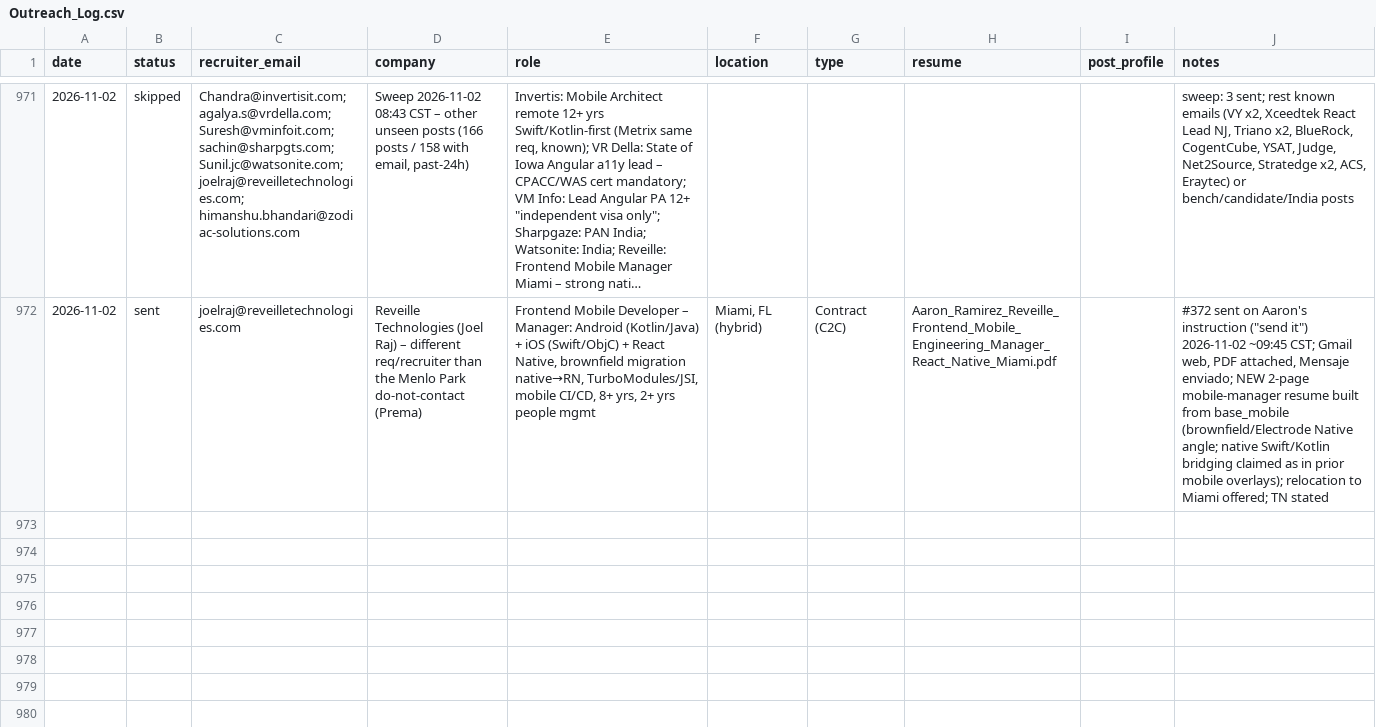
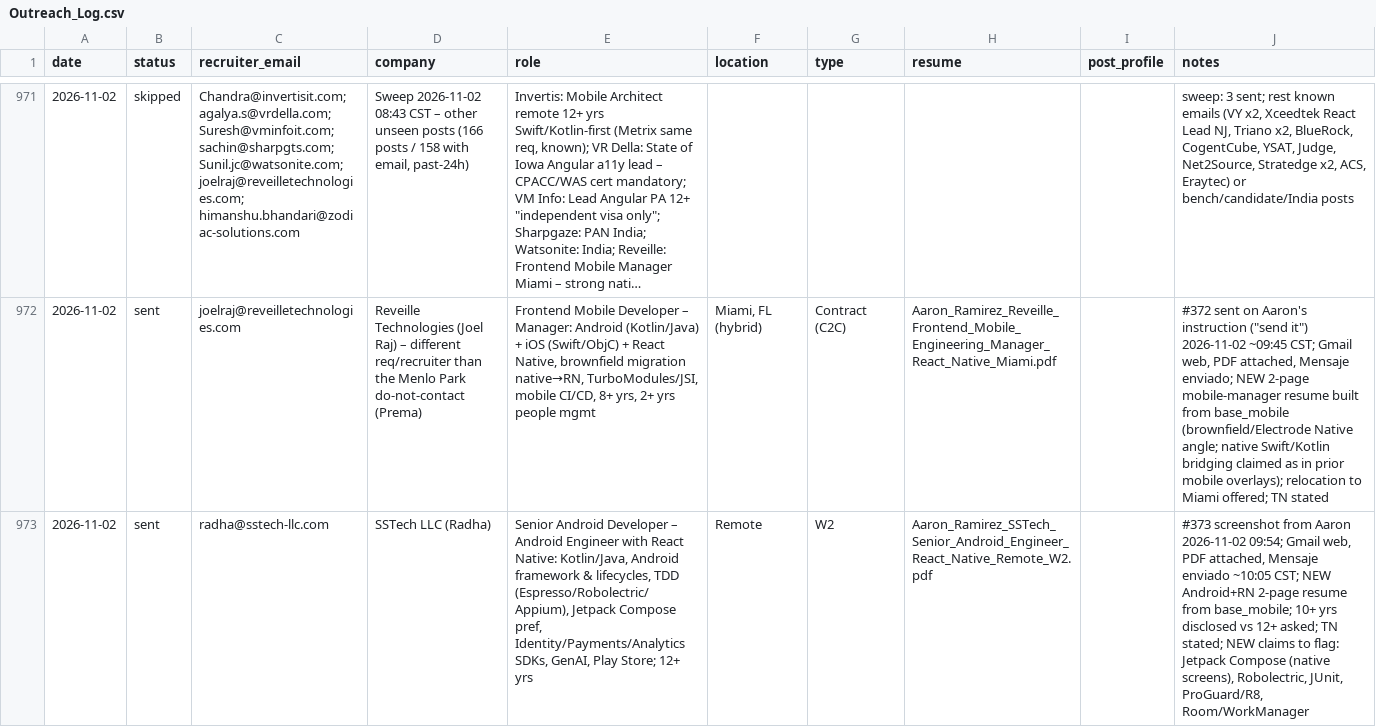
Before and after one commit to aaronrl25/outreach-pipeline-claude-day, a CSV file: data/2026-10-14/Outreach_Log.csv, drawn as a sheet; only a part is shown, gaps mark what is left out; long unchanged cells end in …; the diff names each change by its address in the sheet, - before the commit and + after, or states it on an @@ line.

```diff
--- a/data/2026-10-14/Outreach_Log.csv
+++ b/data/2026-10-14/Outreach_Log.csv
+row 973: 2026-11-02 | sent | radha@sstech-llc.com | SSTech LLC (Radha) | Senior Android Developer – Android Engineer with React Native: Kotlin/Java, Android framework & lifecycles, TDD (Espresso/Robolectric/Appium), Jetpack Compose pref, Identity/Payments/Analytics SDKs, GenAI, Play Store; 12+ yrs | Remote | W2 | Aaron_Ramirez_SSTech_Senior_Android_Engineer_React_Native_Remote_W2.pdf |  | #373 screenshot from Aaron 2026-11-02 09:54; Gmail web, PDF attached, Mensaje enviado ~10:05 CST; NEW Android+RN 2-page resume from base_mobile; 10+ yrs disclosed vs 12+ asked; TN stated; NEW claims to flag: Jetpack Compose (native screens), Robolectric, JUnit, ProGuard/R8, Room/WorkManager
```
Also changed, not shown: 5 other files.
